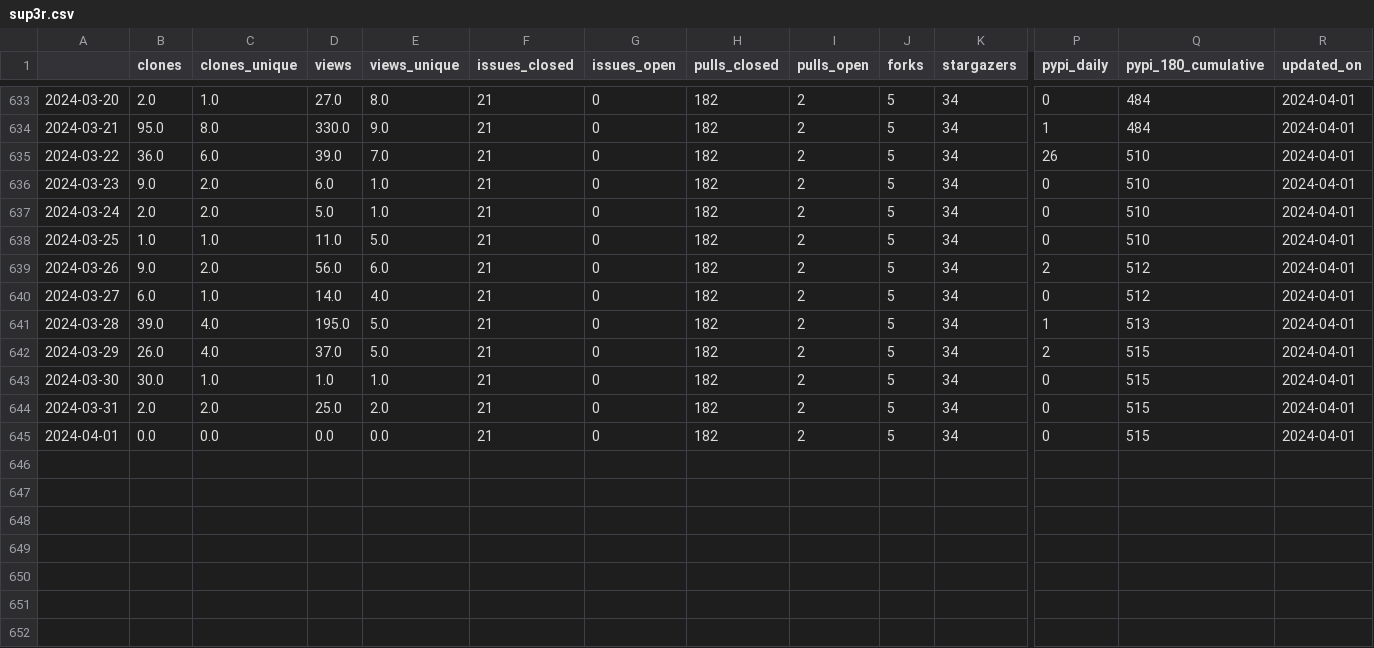
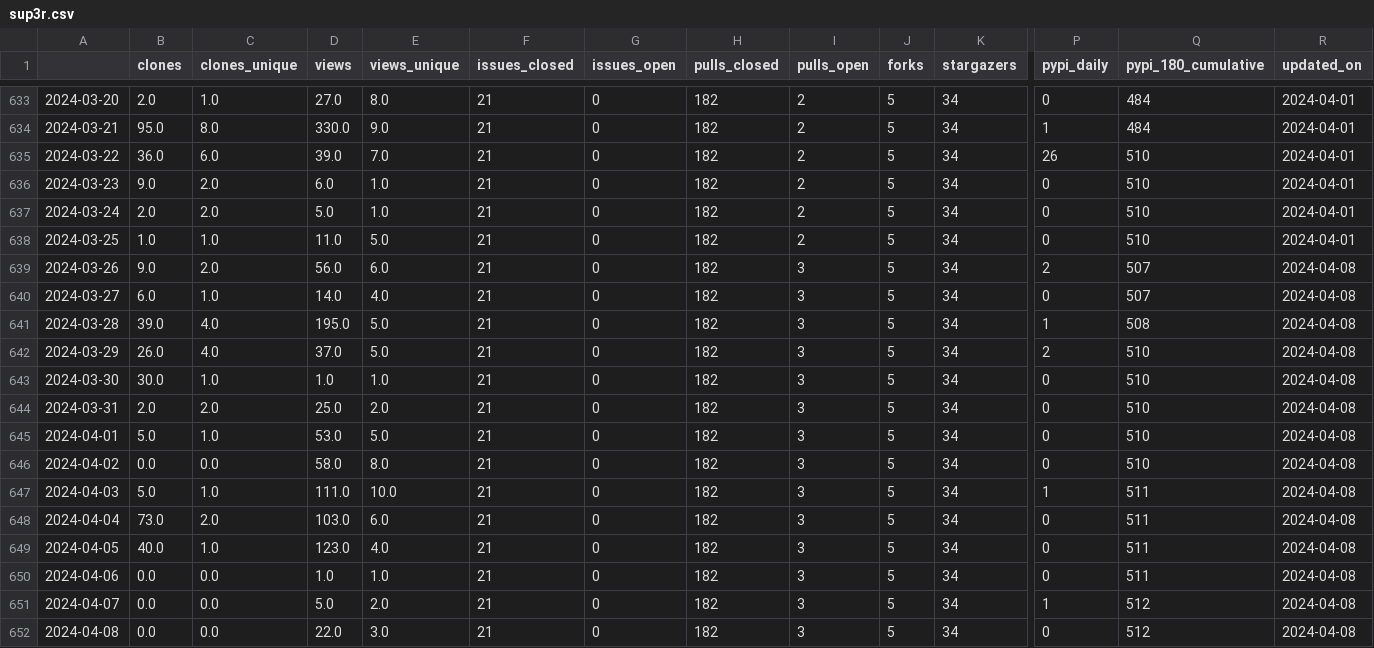
Before and after one commit to malihass/osos, a CSV file: data/sup3r.csv, drawn as a sheet; only a part is shown, gaps mark what is left out; rows hold the shown columns only; the diff names each change by its address in the sheet, - before the commit and + after, or states it on an @@ line.

Commit message:
update osos data and plots

```diff
--- a/data/sup3r.csv
+++ b/data/sup3r.csv
-I639:I645 (pulls_open): 2
+I639:I645 (pulls_open): 3
-Q639:Q640 (pypi_180_cumulative): 512
+Q639:Q640 (pypi_180_cumulative): 507
-R639:R645 (updated_on): 2024-04-01
+R639:R645 (updated_on): 2024-04-08
-Q641 (pypi_180_cumulative): 513
+Q641 (pypi_180_cumulative): 508
-Q642:Q645 (pypi_180_cumulative): 515
+Q642:Q645 (pypi_180_cumulative): 510
-B645 (clones): 0.0
+B645 (clones): 5.0
-C645 (clones_unique): 0.0
+C645 (clones_unique): 1.0
-D645 (views): 0.0
+D645 (views): 53.0
-E645 (views_unique): 0.0
+E645 (views_unique): 5.0
+row 646: 2024-04-02 | 0.0 | 0.0 | 58.0 | 8.0 | 21 | 0 | 182 | 3 | 5 | 34 | 0 | 510 | 2024-04-08
+row 647: 2024-04-03 | 5.0 | 1.0 | 111.0 | 10.0 | 21 | 0 | 182 | 3 | 5 | 34 | 1 | 511 | 2024-04-08
+row 648: 2024-04-04 | 73.0 | 2.0 | 103.0 | 6.0 | 21 | 0 | 182 | 3 | 5 | 34 | 0 | 511 | 2024-04-08
+row 649: 2024-04-05 | 40.0 | 1.0 | 123.0 | 4.0 | 21 | 0 | 182 | 3 | 5 | 34 | 0 | 511 | 2024-04-08
+row 650: 2024-04-06 | 0.0 | 0.0 | 1.0 | 1.0 | 21 | 0 | 182 | 3 | 5 | 34 | 0 | 511 | 2024-04-08
+row 651: 2024-04-07 | 0.0 | 0.0 | 5.0 | 2.0 | 21 | 0 | 182 | 3 | 5 | 34 | 1 | 512 | 2024-04-08
+row 652: 2024-04-08 | 0.0 | 0.0 | 22.0 | 3.0 | 21 | 0 | 182 | 3 | 5 | 34 | 0 | 512 | 2024-04-08
```
Also changed, not shown: data/bioreactordesign.csv, data/pelephysics.csv, 25 other files.
